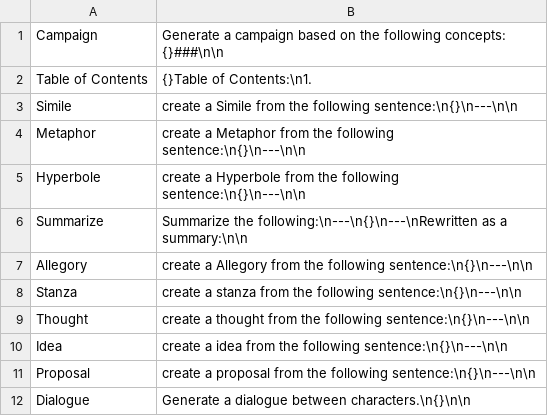
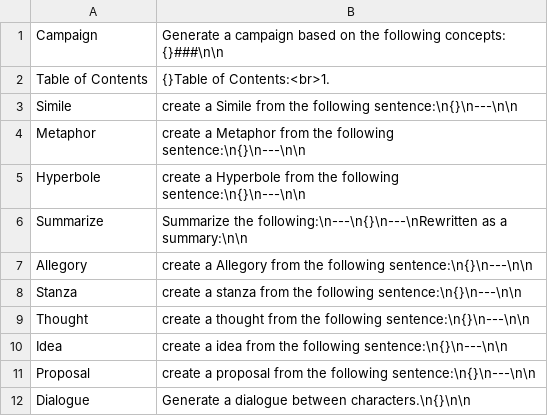
Before and after one commit to AntonioCiolino/CampaignCreator, a CSV file: csv/features.csv, drawn as a sheet.

```diff
--- a/csv/features.csv
+++ b/csv/features.csv
@@ -1,3 +1,3 @@
 Campaign, Generate a campaign based on the following concepts: {}###\n\n
-Table of Contents, {}Table of Contents:\n1.
+Table of Contents, {}Table of Contents:<br>1.
 Simile, create a Simile from the following sentence:\n{}\n---\n\n
```
Also changed, not shown: 1 other file.
